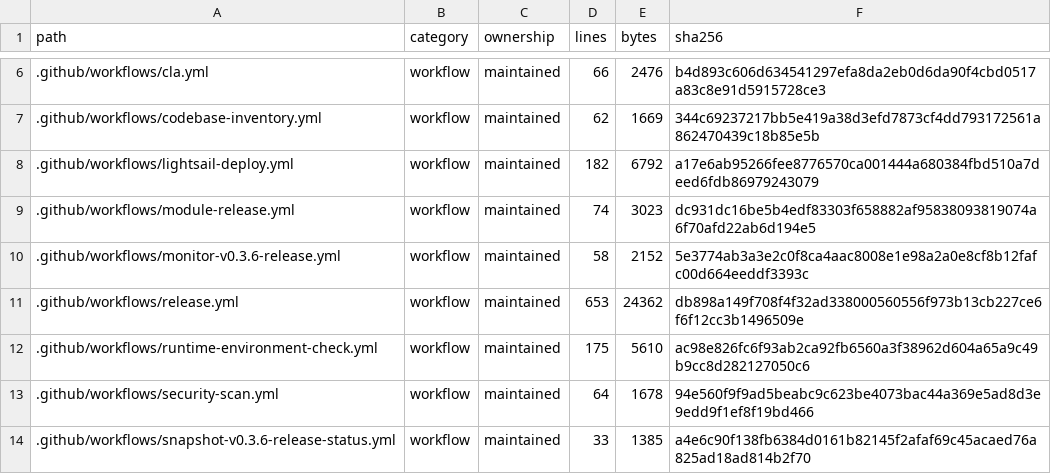
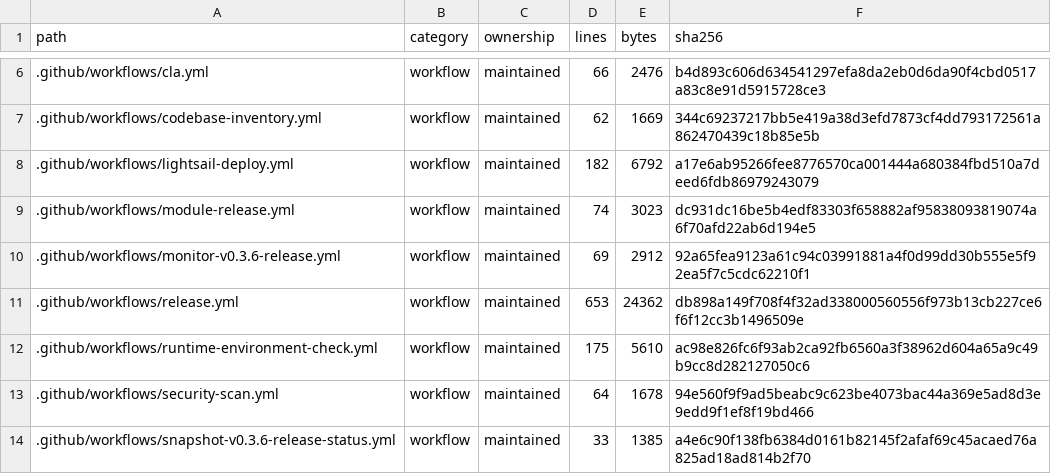
Before and after one commit to WilliamWang1721/LightBridge, a TSV file: docs/architecture/CODEBASE_INVENTORY.tsv, drawn as a sheet; only a part is shown, gaps mark what is left out.

```diff
--- a/docs/architecture/CODEBASE_INVENTORY.tsv
+++ b/docs/architecture/CODEBASE_INVENTORY.tsv
@@ -9,3 +9,3 @@ path	category	ownership	lines	bytes	sha256
 .github/workflows/module-release.yml	workflow	maintained	74	3023	dc931dc16be5b4edf83303f658882af95838093819074a6f70afd22ab6d194e5
-.github/workflows/monitor-v0.3.6-release.yml	workflow	maintained	58	2152	5e3774ab3a3e2c0f8ca4aac8008e1e98a2a0e8cf8b12fafc00d664eeddf3393c
+.github/workflows/monitor-v0.3.6-release.yml	workflow	maintained	69	2912	92a65fea9123a61c94c03991881a4f0d99dd30b555e5f92ea5f7c5cdc62210f1
 .github/workflows/release.yml	workflow	maintained	653	24362	db898a149f708f4f32ad338000560556f973b13cb227ce6f6f12cc3b1496509e
```
